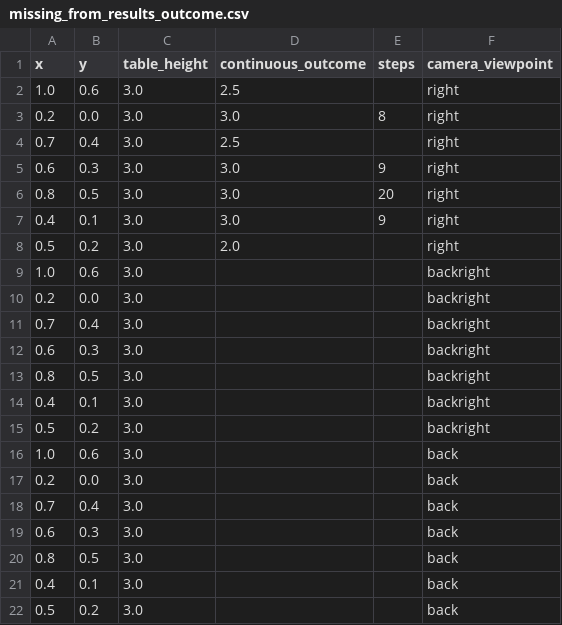
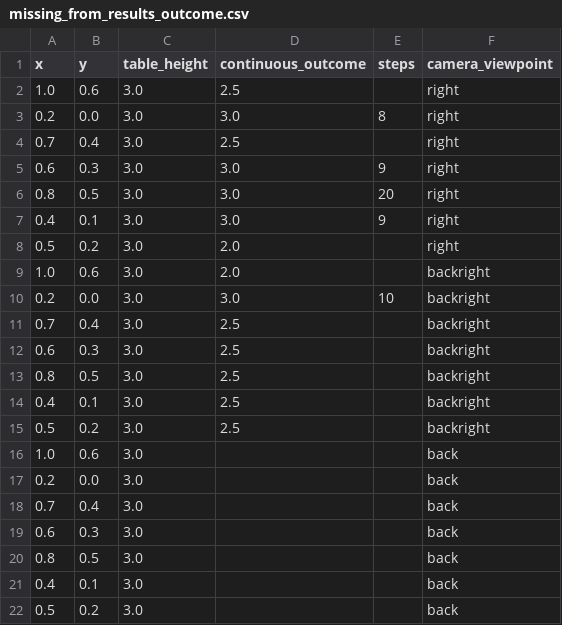
Before and after one commit to iamandrewliao/active-testing, a CSV file: results/uprightcup_bruteforce/missing_from_results_outcome.csv, drawn as a sheet.

```diff
--- a/results/uprightcup_bruteforce/missing_from_results_outcome.csv
+++ b/results/uprightcup_bruteforce/missing_from_results_outcome.csv
@@ -8,9 +8,9 @@ x,y,table_height,continuous_outcome,steps,camera_viewpoint
 0.5,0.2,3.0,2.0,,right
-1.0,0.6,3.0,,,backright
-0.2,0.0,3.0,,,backright
-0.7,0.4,3.0,,,backright
-0.6,0.3,3.0,,,backright
-0.8,0.5,3.0,,,backright
-0.4,0.1,3.0,,,backright
-0.5,0.2,3.0,,,backright
+1.0,0.6,3.0,2.0,,backright
+0.2,0.0,3.0,3.0,10,backright
+0.7,0.4,3.0,2.5,,backright
+0.6,0.3,3.0,2.5,,backright
+0.8,0.5,3.0,2.5,,backright
+0.4,0.1,3.0,2.5,,backright
+0.5,0.2,3.0,2.5,,backright
 1.0,0.6,3.0,,,back
```
Also changed, not shown: results/pickblueblock_bruteforce/missing_from_results_outcome.csv, results/uprightcup_bruteforce/results_cleaned.csv, 2 other files.
